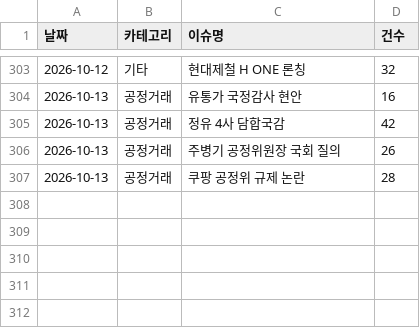
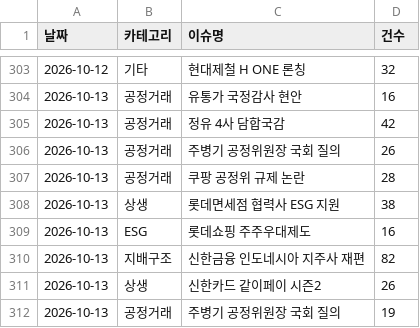
Before and after one commit to jshssysh/news-dashboard, a CSV file: cluster_warnings.csv, drawn as a sheet; only a part is shown, gaps mark what is left out.

```diff
--- a/cluster_warnings.csv
+++ b/cluster_warnings.csv
@@ -307 +307,6 @@
 2026-10-13,공정거래,쿠팡 공정위 규제 논란,28
+2026-10-13,상생,롯데면세점 협력사 ESG 지원,38
+2026-10-13,ESG,롯데쇼핑 주주우대제도,16
+2026-10-13,지배구조,신한금융 인도네시아 지주사 재편,82
+2026-10-13,상생,신한카드 같이페이 시즌2,26
+2026-10-13,공정거래,주병기 공정위원장 국회 질의,19
```
Also changed, not shown: 8 other files.
